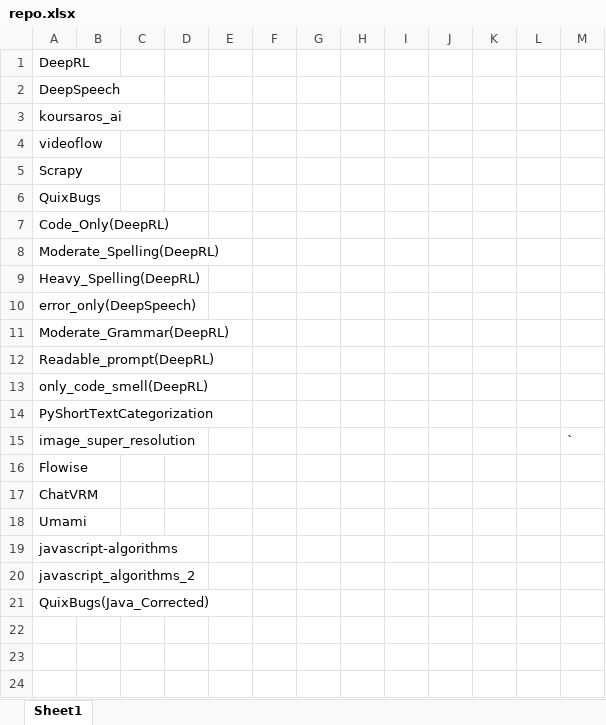
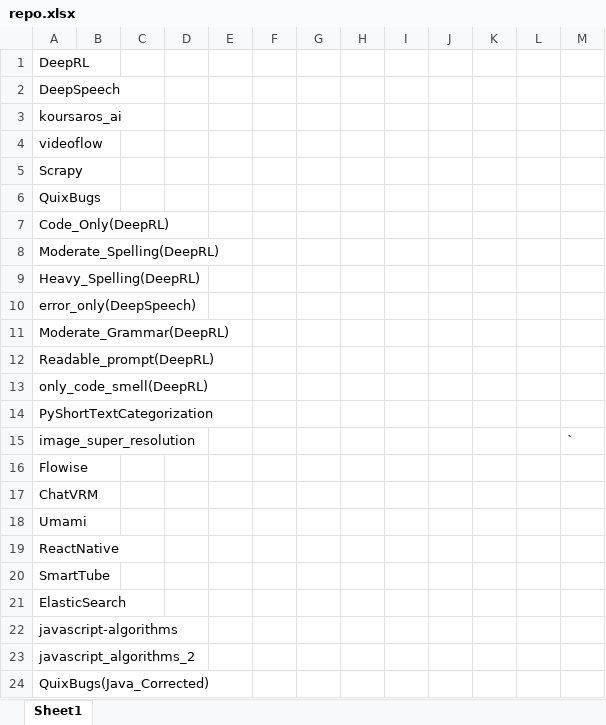
Before and after one commit to Winson-Foo/Empirical_Evaluation_of_Commercial_Code_Generation_Models, an Excel workbook: repo.xlsx, sheet Sheet1, drawn as a sheet; values as stored, in another font and other column widths than the file's, no borders; the diff names each change by its address in the sheet, - before the commit and + after, or states it on an @@ line.

```diff
--- a/repo.xlsx (sheet Sheet1)
+++ b/repo.xlsx (sheet Sheet1)
+row 19: ReactNative
+row 20: SmartTube
+row 21: ElasticSearch
```
Also changed, not shown: 1 other file.
